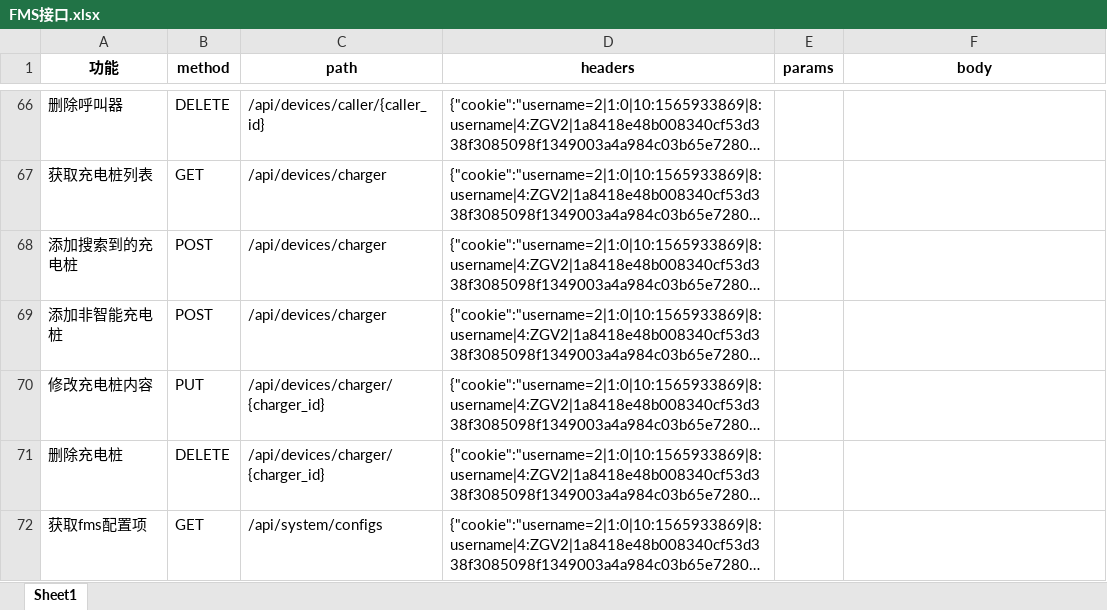
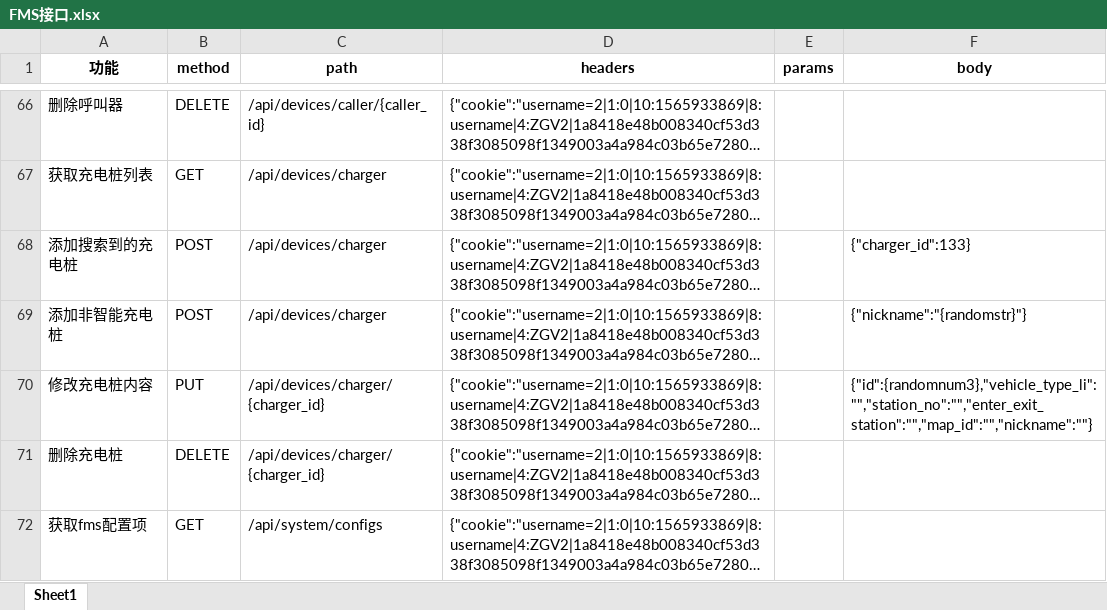
Before and after one commit to SophieApple/Py, an Excel workbook: FMSapi_test v1.0/FMS接口.xlsx, sheet Sheet1, drawn as a sheet; only a part is shown, gaps mark what is left out; long unchanged cells end in …; values as stored, in another font and other column widths than the file's, no borders; the diff names each change by its address in the sheet, - before the commit and + after, or states it on an @@ line.

```diff
--- a/FMSapi_test v1.0/FMS接口.xlsx (sheet Sheet1)
+++ b/FMSapi_test v1.0/FMS接口.xlsx (sheet Sheet1)
-F68 (body): (empty)
+F68 (body): {"charger_id":133}
-F69 (body): (empty)
+F69 (body): {"nickname":"{randomstr}"}
-F70 (body): (empty)
+F70 (body): {"id":{randomnum3},"vehicle_type_li":"","station_no":"","enter_exit_station":"","map_id":"","nickname":""}
```
Also changed, not shown: 3 other files.
